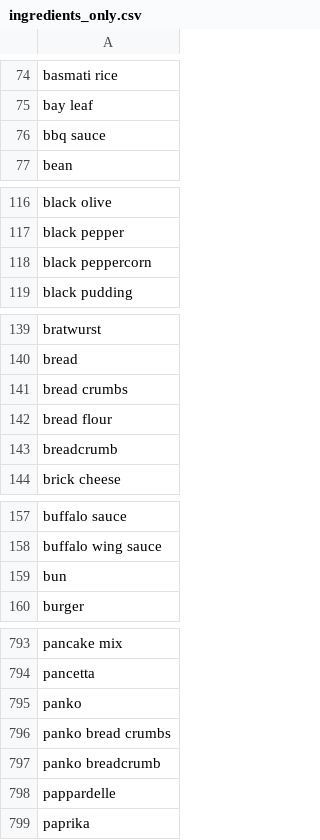
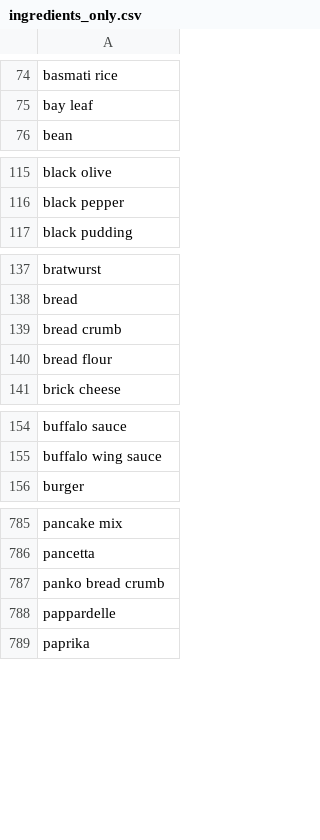
Before and after one commit to nikitakuma/ingredients, a CSV file: ingredients_only.csv, drawn as a sheet; only a part is shown, gaps mark what is left out; the diff covers the shown part only.

Commit message:
Update ingredients_only.csv

```diff
--- a/ingredients_only.csv
+++ b/ingredients_only.csv
@@ -75,3 +75,2 @@ basmati rice
 bay leaf	
-bbq sauce	
 bean	
@@ -117,3 +116,2 @@ black olive
 black pepper	
-black peppercorn	
 black pudding	
@@ -140,5 +138,4 @@ bratwurst
 bread	
-bread crumbs	
+bread crumb
 bread flour	
-breadcrumb	
 brick cheese	
@@ -158,3 +155,2 @@ buffalo sauce
 buffalo wing sauce	
-bun	
 burger	
@@ -794,5 +786,3 @@ pancake mix
 pancetta	
-panko	
-panko bread crumbs	
-panko breadcrumb	
+panko bread crumb	
 pappardelle	
```
Also changed, not shown: 7 removed rows elsewhere in this file.
